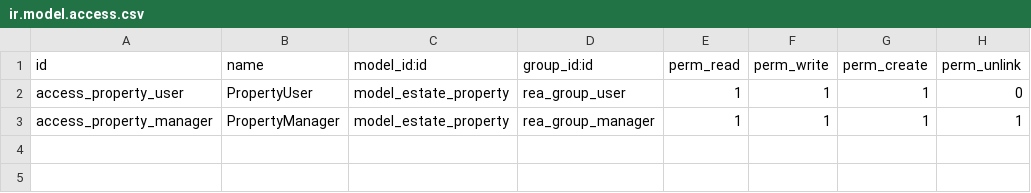
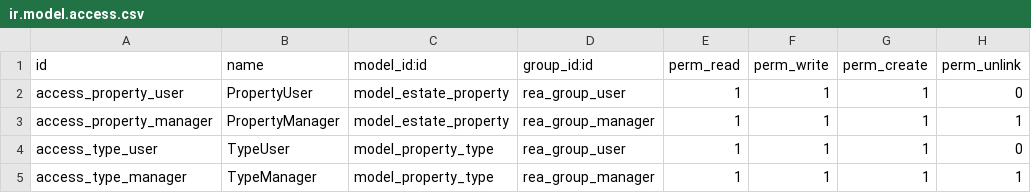
Before and after one commit to jbustio/Curso, a CSV file: addons/ReA/security/ir.model.access.csv, drawn as a sheet; the diff names each change by its address in the sheet, - before the commit and + after, or states it on an @@ line.

Commit message:
ManyToOne property type

```diff
--- a/addons/ReA/security/ir.model.access.csv
+++ b/addons/ReA/security/ir.model.access.csv
+row 4: access_type_user | TypeUser | model_property_type | rea_group_user | 1 | 1 | 1 | 0
+row 5: access_type_manager | TypeManager | model_property_type | rea_group_manager | 1 | 1 | 1 | 1
```
Also changed, not shown: 3 other files.
